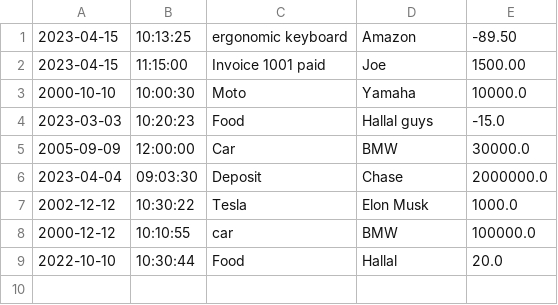
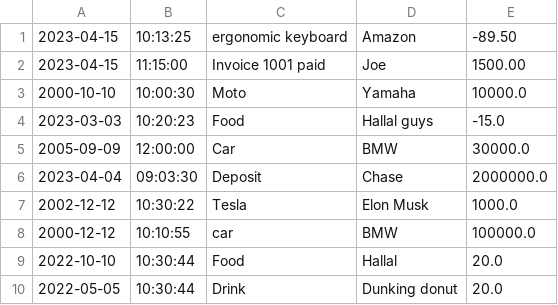
Before and after one commit to Ousmane2000/AccountingLedgerApplication, a CSV file: transactions.csv, drawn as a sheet; the diff names each change by its address in the sheet, - before the commit and + after, or states it on an @@ line.

```diff
--- a/transactions.csv
+++ b/transactions.csv
+row 10: 2022-05-05 | 10:30:44 | Drink | Dunking donut | 20.0
```
Also changed, not shown: 1 other file.
